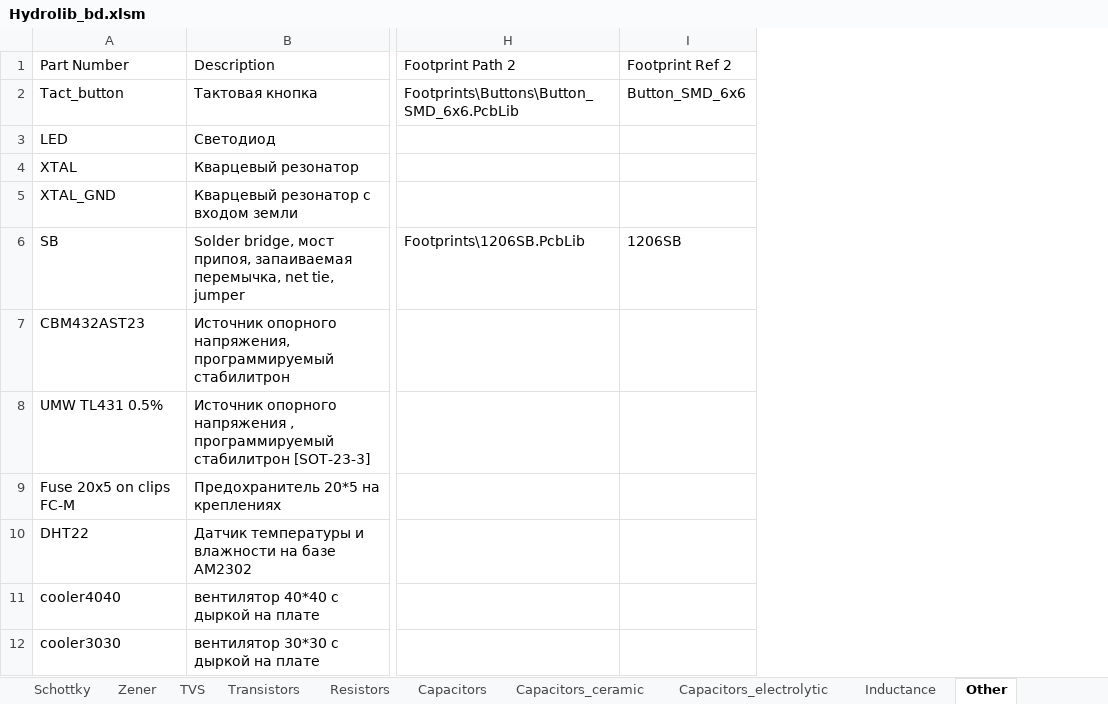
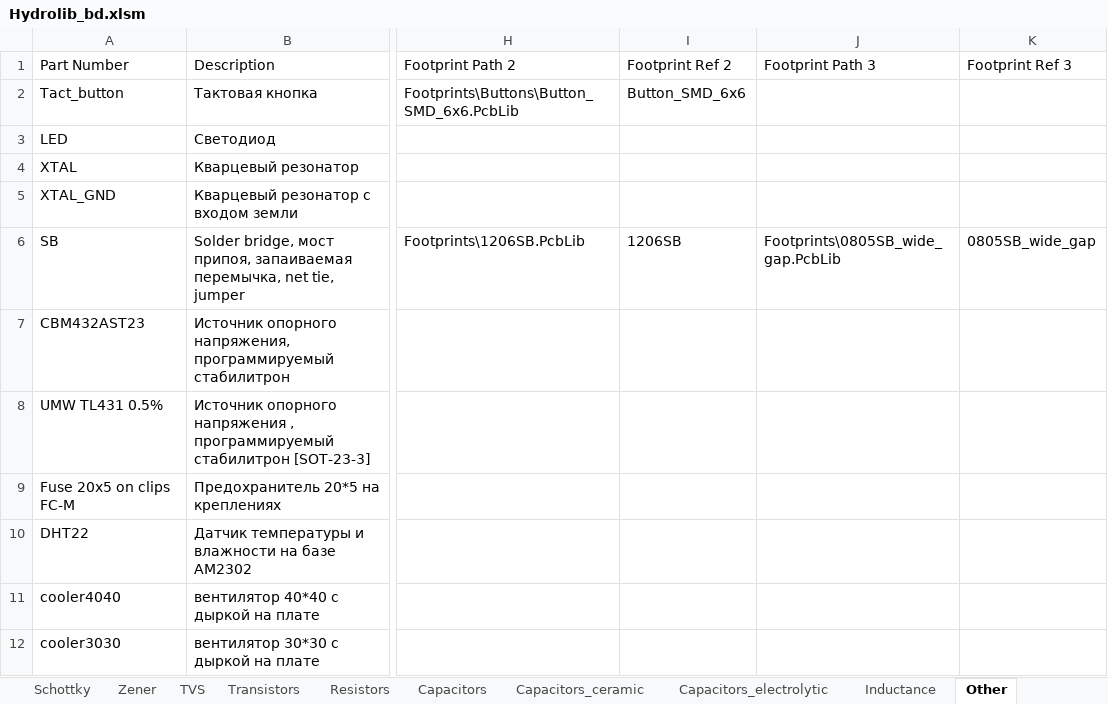
Before and after one commit to hydronautics-team/Hydrolib, an Excel workbook: Database/Hydrolib_bd.xlsm, sheet Other, drawn as a sheet; only a part is shown, gaps mark what is left out; values as stored, in another font and other column widths than the file's, no borders; table styles not drawn; the diff names each change by its address in the sheet, - before the commit and + after, or states it on an @@ line.

```diff
--- a/Database/Hydrolib_bd.xlsm (sheet Other)
+++ b/Database/Hydrolib_bd.xlsm (sheet Other)
+column J (Footprint Path 3), row 6: Footprints\0805SB_wide_gap.PcbLib
+column K (Footprint Ref 3), row 6: 0805SB_wide_gap
```
Also changed, not shown: sheet Schottky, sheet Inductance, 6 other files.
